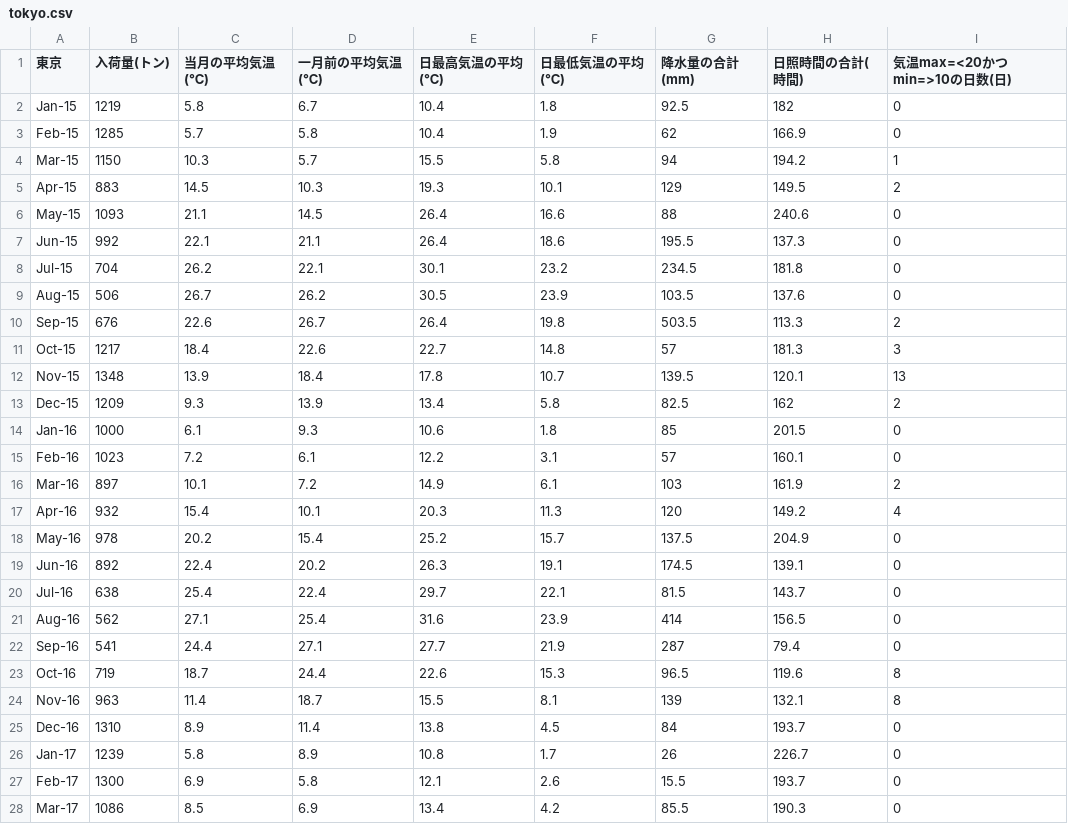
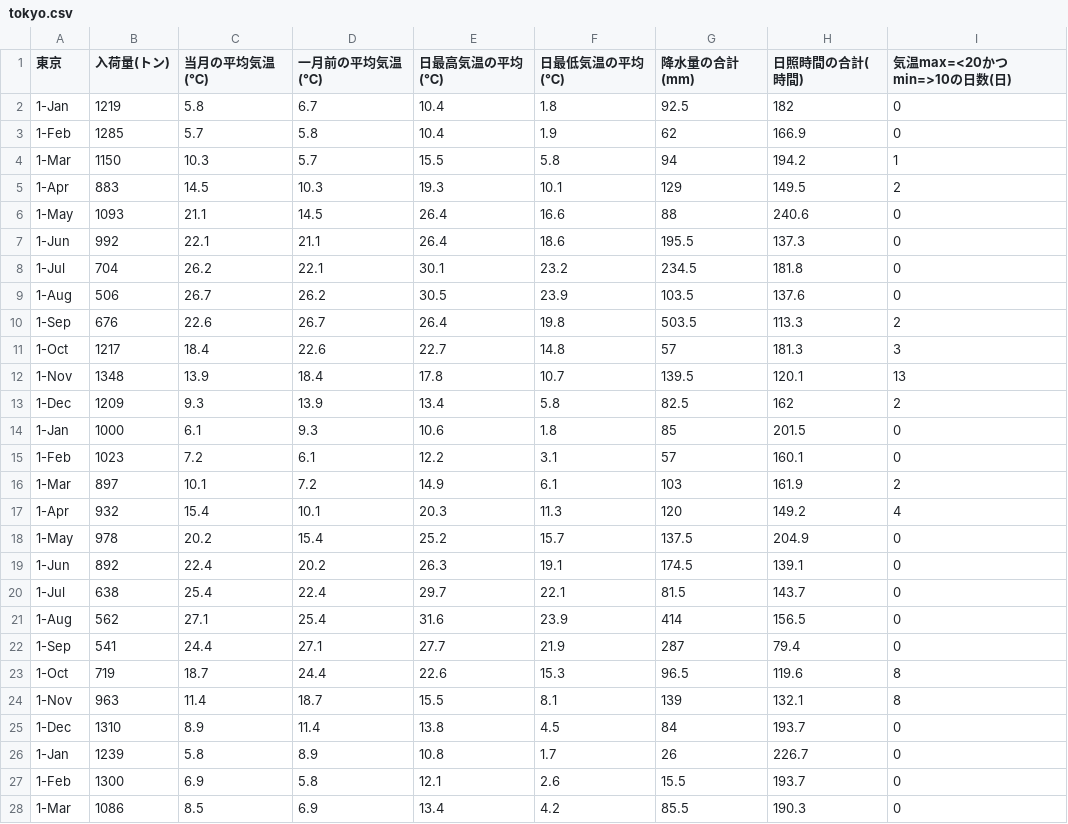
Before and after one commit to konishu/spinach, a CSV file: tokyo/data/tokyo.csv, drawn as a sheet; only a part is shown; the diff covers the shown part only.

```diff
--- a/tokyo/data/tokyo.csv
+++ b/tokyo/data/tokyo.csv
@@ -1,28 +1,28 @@
 東京,入荷量(トン),　当月の平均気温(℃),　一月前の平均気温(℃),日最高気温の平均(℃),日最低気温の平均(℃),降水量の合計(mm),日照時間の合計(時間),気温max=<20かつmin=>10の日数(日)
-Jan-15,1219 ,5.8,6.7,10.4,1.8,92.5,182,0
-Feb-15,1285 ,5.7,5.8,10.4,1.9,62,166.9,0
-Mar-15,1150 ,10.3,5.7,15.5,5.8,94,194.2,1
-Apr-15,883 ,14.5,10.3,19.3,10.1,129,149.5,2
-May-15,1093 ,21.1,14.5,26.4,16.6,88,240.6,0
-Jun-15,992 ,22.1,21.1,26.4,18.6,195.5,137.3,0
-Jul-15,704 ,26.2,22.1,30.1,23.2,234.5,181.8,0
-Aug-15,506 ,26.7,26.2,30.5,23.9,103.5,137.6,0
-Sep-15,676 ,22.6,26.7,26.4,19.8,503.5,113.3,2
-Oct-15,1217 ,18.4,22.6,22.7,14.8,57,181.3,3
-Nov-15,1348 ,13.9,18.4,17.8,10.7,139.5,120.1,13
-Dec-15,1209 ,9.3,13.9,13.4,5.8,82.5,162,2
-Jan-16,1000 ,6.1,9.3,10.6,1.8,85,201.5,0
-Feb-16,1023 ,7.2,6.1,12.2,3.1,57,160.1,0
-Mar-16,897 ,10.1,7.2,14.9,6.1,103,161.9,2
-Apr-16,932 ,15.4,10.1,20.3,11.3,120,149.2,4
-May-16,978 ,20.2,15.4,25.2,15.7,137.5,204.9,0
-Jun-16,892 ,22.4,20.2,26.3,19.1,174.5,139.1,0
-Jul-16,638 ,25.4,22.4,29.7,22.1,81.5,143.7,0
-Aug-16,562 ,27.1,25.4,31.6,23.9,414,156.5,0
-Sep-16,541 ,24.4,27.1,27.7,21.9,287,79.4,0
-Oct-16,719 ,18.7,24.4,22.6,15.3,96.5,119.6,8
-Nov-16,963 ,11.4,18.7,15.5,8.1,139,132.1,8
-Dec-16,1310 ,8.9,11.4,13.8,4.5,84,193.7,0
-Jan-17,1239 ,5.8,8.9,10.8,1.7,26,226.7,0
-Feb-17,1300 ,6.9,5.8,12.1,2.6,15.5,193.7,0
-Mar-17,1086 ,8.5,6.9,13.4,4.2,85.5,190.3,0
+1-Jan,1219,5.8,6.7,10.4,1.8,92.5,182,0
+1-Feb,1285,5.7,5.8,10.4,1.9,62,166.9,0
+1-Mar,1150,10.3,5.7,15.5,5.8,94,194.2,1
+1-Apr,883,14.5,10.3,19.3,10.1,129,149.5,2
+1-May,1093,21.1,14.5,26.4,16.6,88,240.6,0
+1-Jun,992,22.1,21.1,26.4,18.6,195.5,137.3,0
+1-Jul,704,26.2,22.1,30.1,23.2,234.5,181.8,0
+1-Aug,506,26.7,26.2,30.5,23.9,103.5,137.6,0
+1-Sep,676,22.6,26.7,26.4,19.8,503.5,113.3,2
+1-Oct,1217,18.4,22.6,22.7,14.8,57,181.3,3
+1-Nov,1348,13.9,18.4,17.8,10.7,139.5,120.1,13
+1-Dec,1209,9.3,13.9,13.4,5.8,82.5,162,2
+1-Jan,1000,6.1,9.3,10.6,1.8,85,201.5,0
+1-Feb,1023,7.2,6.1,12.2,3.1,57,160.1,0
+1-Mar,897,10.1,7.2,14.9,6.1,103,161.9,2
+1-Apr,932,15.4,10.1,20.3,11.3,120,149.2,4
+1-May,978,20.2,15.4,25.2,15.7,137.5,204.9,0
+1-Jun,892,22.4,20.2,26.3,19.1,174.5,139.1,0
+1-Jul,638,25.4,22.4,29.7,22.1,81.5,143.7,0
+1-Aug,562,27.1,25.4,31.6,23.9,414,156.5,0
+1-Sep,541,24.4,27.1,27.7,21.9,287,79.4,0
+1-Oct,719,18.7,24.4,22.6,15.3,96.5,119.6,8
+1-Nov,963,11.4,18.7,15.5,8.1,139,132.1,8
+1-Dec,1310,8.9,11.4,13.8,4.5,84,193.7,0
+1-Jan,1239,5.8,8.9,10.8,1.7,26,226.7,0
+1-Feb,1300,6.9,5.8,12.1,2.6,15.5,193.7,0
+1-Mar,1086,8.5,6.9,13.4,4.2,85.5,190.3,0
```
Also changed, not shown: 33 edited cells elsewhere in this file, tokyo/data/tokyo_2019.csv, tokyo/output/coef.csv, 2 other files.
